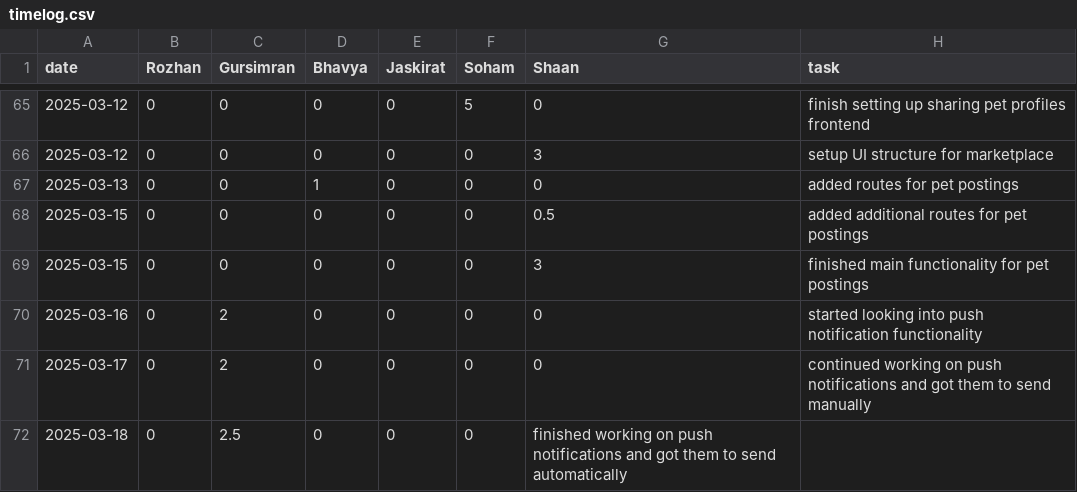
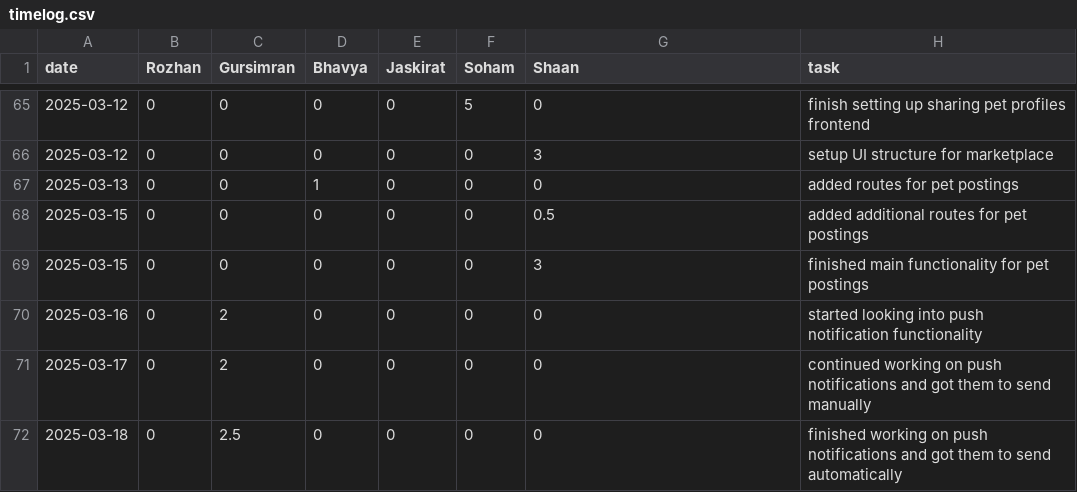
Before and after one commit to soham06/team08-PetPal, a CSV file: timelog.csv, drawn as a sheet; only a part is shown, gaps mark what is left out.

Commit message:
Update timelog.csv

```diff
--- a/timelog.csv
+++ b/timelog.csv
@@ -71,2 +71,2 @@ date,Rozhan,Gursimran,Bhavya,Jaskirat,Soham,Shaan,task
 2025-03-17,0,2,0,0,0,0,continued working on push notifications and got them to send manually
-2025-03-18,0,2.5,0,0,0,finished working on push notifications and got them to send automatically
+2025-03-18,0,2.5,0,0,0,0,finished working on push notifications and got them to send automatically
```
